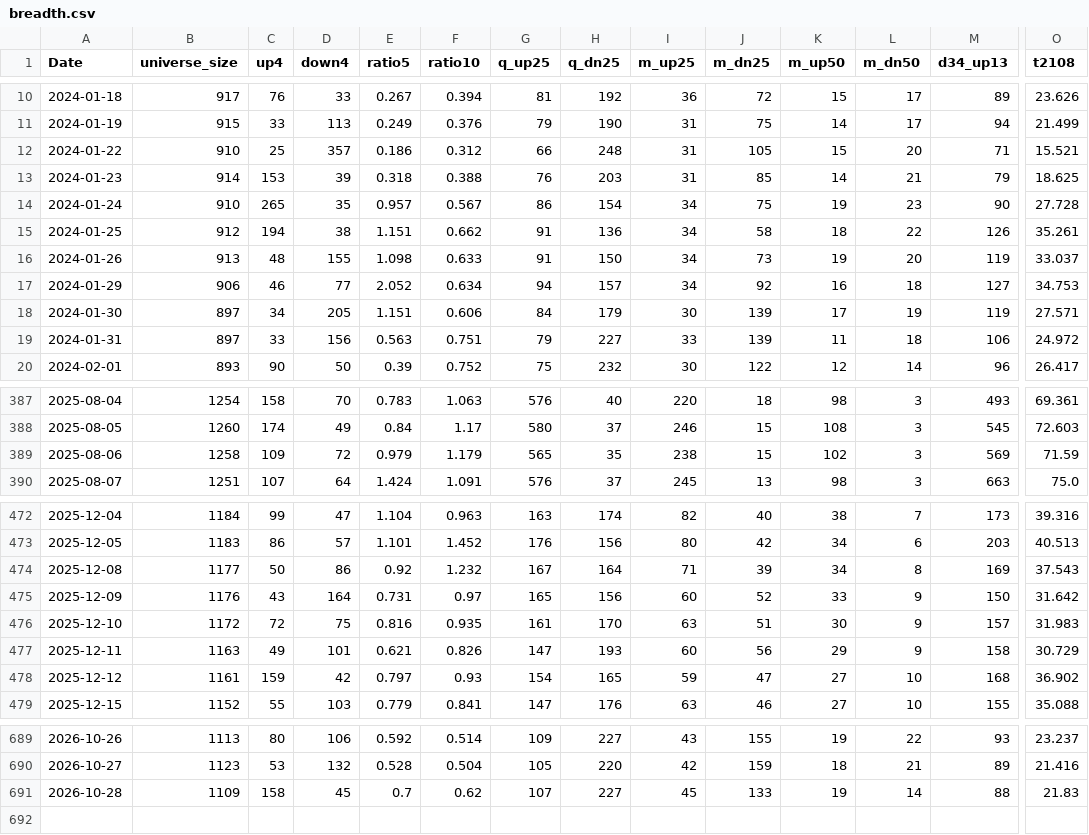
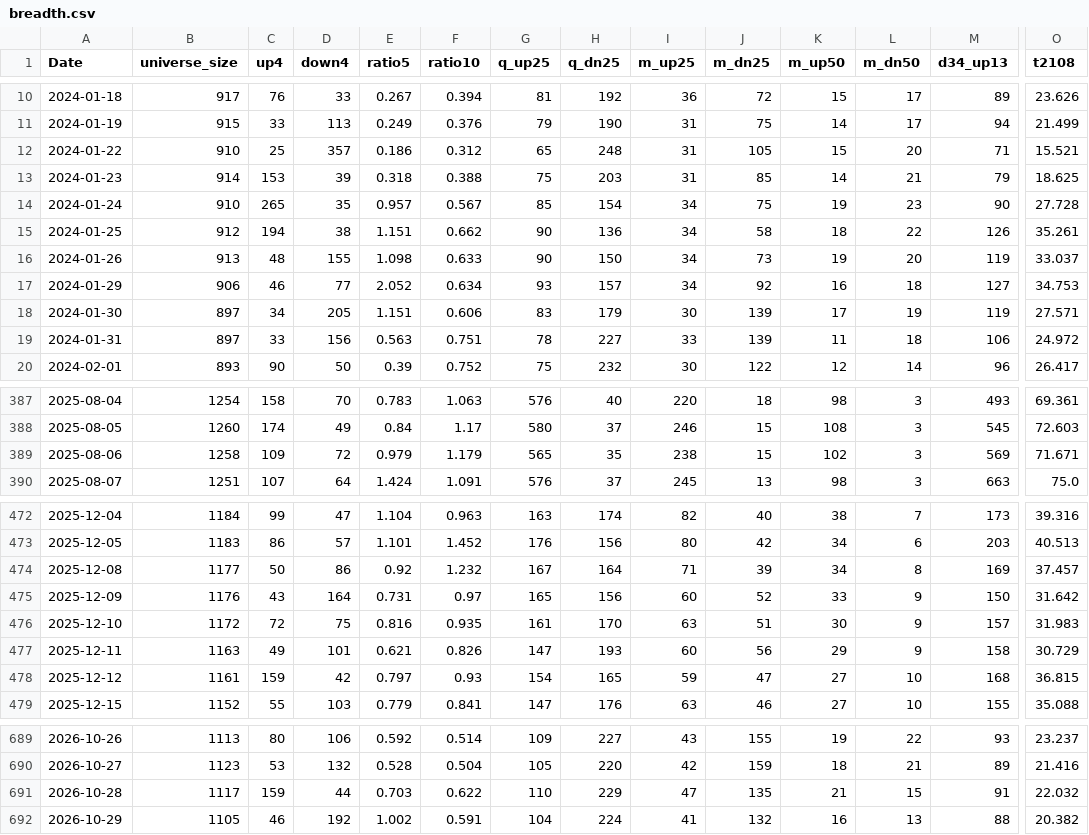
Before and after one commit to nick-l-wh/hk-breadth, a CSV file: data/breadth.csv, drawn as a sheet; only a part is shown, gaps mark what is left out; rows hold the shown columns only; the diff covers the shown part only; the diff names each change by its address in the sheet, - before the commit and + after, or states it on an @@ line.

```diff
--- a/data/breadth.csv
+++ b/data/breadth.csv
-G12 (q_up25): 66
+G12 (q_up25): 65
-G13 (q_up25): 76
+G13 (q_up25): 75
-G14 (q_up25): 86
+G14 (q_up25): 85
-G15:G16 (q_up25): 91
+G15:G16 (q_up25): 90
-G17 (q_up25): 94
+G17 (q_up25): 93
-G18 (q_up25): 84
+G18 (q_up25): 83
-G19 (q_up25): 79
+G19 (q_up25): 78
-O389 (t2108): 71.59
+O389 (t2108): 71.671
-O474 (t2108): 37.543
+O474 (t2108): 37.457
-O478 (t2108): 36.902
+O478 (t2108): 36.815
-B691 (universe_size): 1109
+B691 (universe_size): 1117
-C691 (up4): 158
+C691 (up4): 159
-D691 (down4): 45
+D691 (down4): 44
-E691 (ratio5): 0.7
+E691 (ratio5): 0.703
-F691 (ratio10): 0.62
+F691 (ratio10): 0.622
-G691 (q_up25): 107
+G691 (q_up25): 110
-H691 (q_dn25): 227
+H691 (q_dn25): 229
-I691 (m_up25): 45
+I691 (m_up25): 47
-J691 (m_dn25): 133
+J691 (m_dn25): 135
-K691 (m_up50): 19
+K691 (m_up50): 21
-L691 (m_dn50): 14
+L691 (m_dn50): 15
-M691 (d34_up13): 88
+M691 (d34_up13): 91
-O691 (t2108): 21.83
+O691 (t2108): 22.032
+row 692: 2026-10-29 | 1105 | 46 | 192 | 1.002 | 0.591 | 104 | 224 | 41 | 132 | 16 | 13 | 88 | 20.382
```
Also changed, not shown: 1 edited cell elsewhere in this file, data/highs.csv, data/highs_latest.csv.
